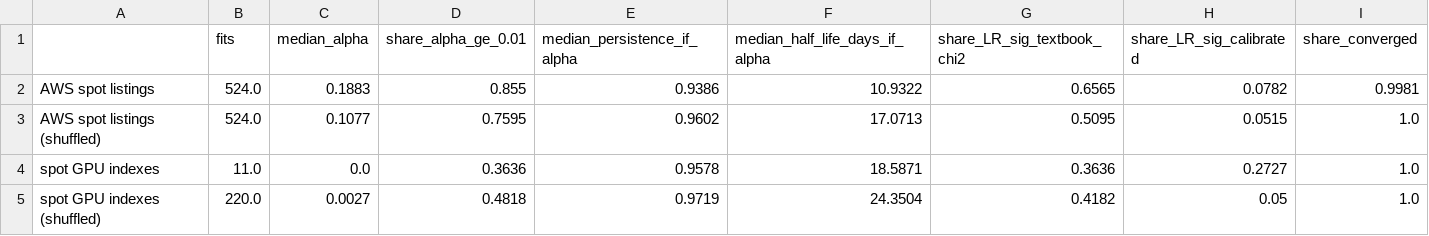
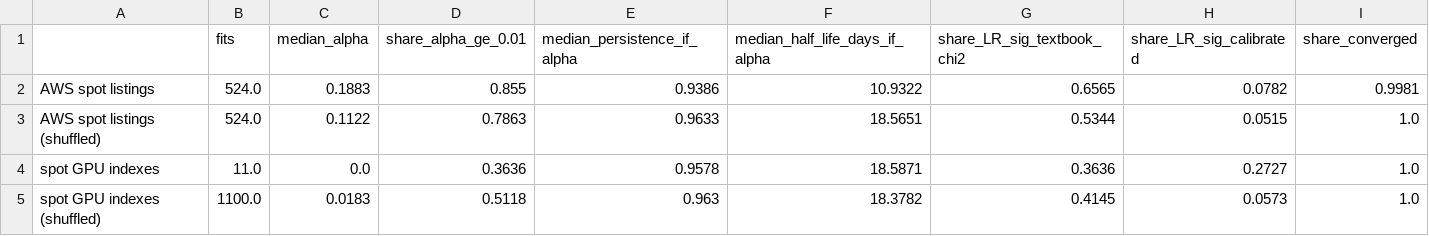
Before and after one commit to Ad1tyaRavi/GPUvol, a CSV file: out/garch_summary.csv, drawn as a sheet.

```diff
--- a/out/garch_summary.csv
+++ b/out/garch_summary.csv
@@ -2,4 +2,4 @@
 AWS spot listings,524.0,0.1883,0.855,0.9386,10.9322,0.6565,0.0782,0.9981
-AWS spot listings (shuffled),524.0,0.1077,0.7595,0.9602,17.0713,0.5095,0.0515,1.0
+AWS spot listings (shuffled),524.0,0.1122,0.7863,0.9633,18.5651,0.5344,0.0515,1.0
 spot GPU indexes,11.0,0.0,0.3636,0.9578,18.5871,0.3636,0.2727,1.0
-spot GPU indexes (shuffled),220.0,0.0027,0.4818,0.9719,24.3504,0.4182,0.05,1.0
+spot GPU indexes (shuffled),1100.0,0.0183,0.5118,0.963,18.3782,0.4145,0.0573,1.0
```
Also changed, not shown: out/garch_spot_index_series.csv, out/with_suspect_days/garch_spot_index_series.csv, 7 other files.
